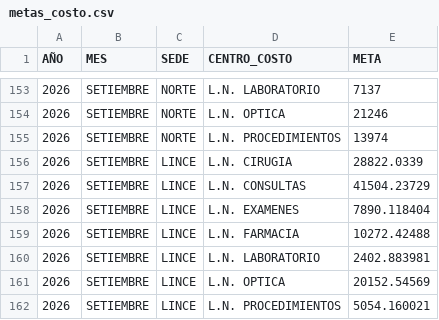
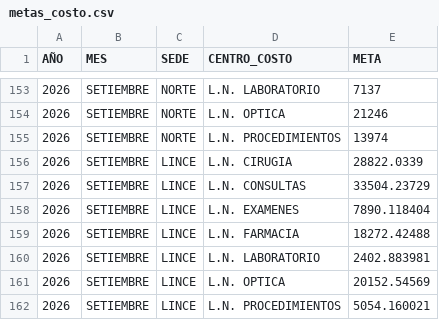
Before and after one commit to eliascontreras373-collab/COMERCIAL_MARKETING, a CSV file: metas_costo.csv, drawn as a sheet; only a part is shown, gaps mark what is left out.

```diff
--- a/metas_costo.csv
+++ b/metas_costo.csv
@@ -156,5 +156,5 @@ AÑO;MES;SEDE;CENTRO_COSTO;META
 2026;SETIEMBRE;LINCE;L.N. CIRUGIA;28822.0339
-2026;SETIEMBRE;LINCE;L.N. CONSULTAS;41504.23729
+2026;SETIEMBRE;LINCE;L.N. CONSULTAS;33504.23729
 2026;SETIEMBRE;LINCE;L.N. EXAMENES;7890.118404
-2026;SETIEMBRE;LINCE;L.N. FARMACIA;10272.42488
+2026;SETIEMBRE;LINCE;L.N. FARMACIA;18272.42488
 2026;SETIEMBRE;LINCE;L.N. LABORATORIO;2402.883981
```
Also changed, not shown: 1 other file.
